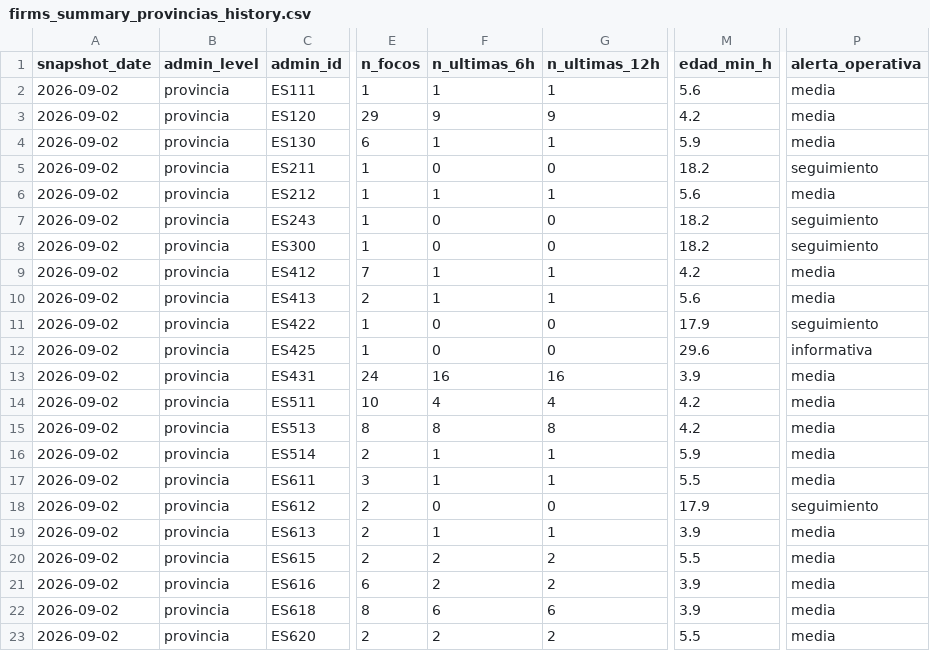
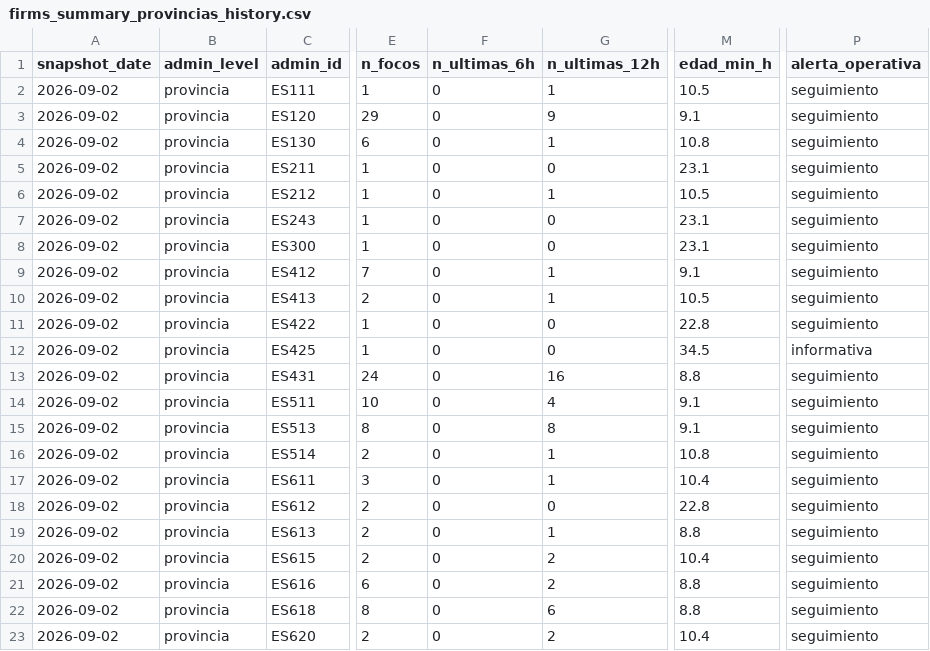
Before and after one commit to santiagomota/visor-fuego, a CSV file: assets/history/firms_summary_provincias_history.csv, drawn as a sheet; only a part is shown, gaps mark what is left out; the diff names each change by its address in the sheet, - before the commit and + after, or states it on an @@ line.

```diff
--- a/assets/history/firms_summary_provincias_history.csv
+++ b/assets/history/firms_summary_provincias_history.csv
-F2 (n_ultimas_6h): 1
+F2 (n_ultimas_6h): 0
-M2 (edad_min_h): 5.6
+M2 (edad_min_h): 10.5
-P2:P4 (alerta_operativa): media
+P2:P4 (alerta_operativa): seguimiento
-F3 (n_ultimas_6h): 9
+F3 (n_ultimas_6h): 0
-M3 (edad_min_h): 4.2
+M3 (edad_min_h): 9.1
-F4 (n_ultimas_6h): 1
+F4 (n_ultimas_6h): 0
-M4 (edad_min_h): 5.9
+M4 (edad_min_h): 10.8
-M5 (edad_min_h): 18.2
+M5 (edad_min_h): 23.1
-F6 (n_ultimas_6h): 1
+F6 (n_ultimas_6h): 0
-M6 (edad_min_h): 5.6
+M6 (edad_min_h): 10.5
-P6 (alerta_operativa): media
+P6 (alerta_operativa): seguimiento
-M7:M8 (edad_min_h): 18.2
+M7:M8 (edad_min_h): 23.1
-F9:F10 (n_ultimas_6h): 1
+F9:F10 (n_ultimas_6h): 0
-M9 (edad_min_h): 4.2
+M9 (edad_min_h): 9.1
-P9:P10 (alerta_operativa): media
+P9:P10 (alerta_operativa): seguimiento
-M10 (edad_min_h): 5.6
+M10 (edad_min_h): 10.5
-M11 (edad_min_h): 17.9
+M11 (edad_min_h): 22.8
-M12 (edad_min_h): 29.6
+M12 (edad_min_h): 34.5
-F13 (n_ultimas_6h): 16
+F13 (n_ultimas_6h): 0
-M13 (edad_min_h): 3.9
+M13 (edad_min_h): 8.8
-P13:P17 (alerta_operativa): media
+P13:P17 (alerta_operativa): seguimiento
-F14 (n_ultimas_6h): 4
+F14 (n_ultimas_6h): 0
-M14:M15 (edad_min_h): 4.2
+M14:M15 (edad_min_h): 9.1
-F15 (n_ultimas_6h): 8
+F15 (n_ultimas_6h): 0
-F16:F17 (n_ultimas_6h): 1
+F16:F17 (n_ultimas_6h): 0
-M16 (edad_min_h): 5.9
+M16 (edad_min_h): 10.8
-M17 (edad_min_h): 5.5
+M17 (edad_min_h): 10.4
-M18 (edad_min_h): 17.9
+M18 (edad_min_h): 22.8
-F19 (n_ultimas_6h): 1
+F19 (n_ultimas_6h): 0
-M19 (edad_min_h): 3.9
+M19 (edad_min_h): 8.8
-P19:P23 (alerta_operativa): media
+P19:P23 (alerta_operativa): seguimiento
-F20:F21 (n_ultimas_6h): 2
+F20:F21 (n_ultimas_6h): 0
-M20 (edad_min_h): 5.5
+M20 (edad_min_h): 10.4
-M21:M22 (edad_min_h): 3.9
+M21:M22 (edad_min_h): 8.8
-F22 (n_ultimas_6h): 6
+F22 (n_ultimas_6h): 0
-F23 (n_ultimas_6h): 2
+F23 (n_ultimas_6h): 0
-M23 (edad_min_h): 5.5
+M23 (edad_min_h): 10.4
```
Also changed, not shown: assets/alerts/operational_alerts.csv, assets/firms/firms_active_fires.csv, 30 other files.
